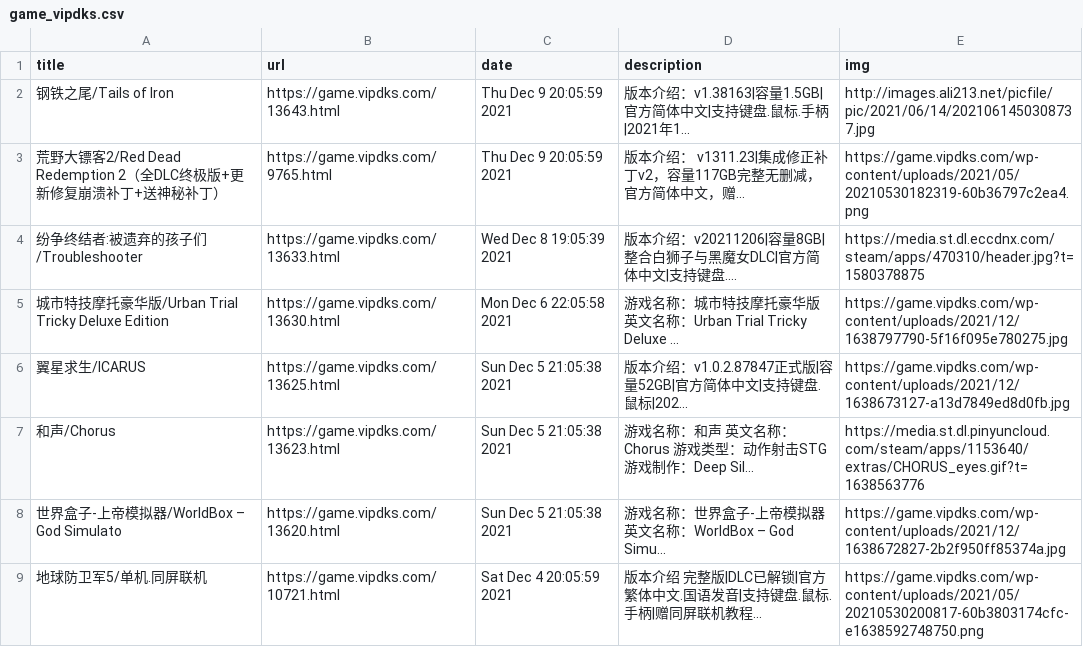
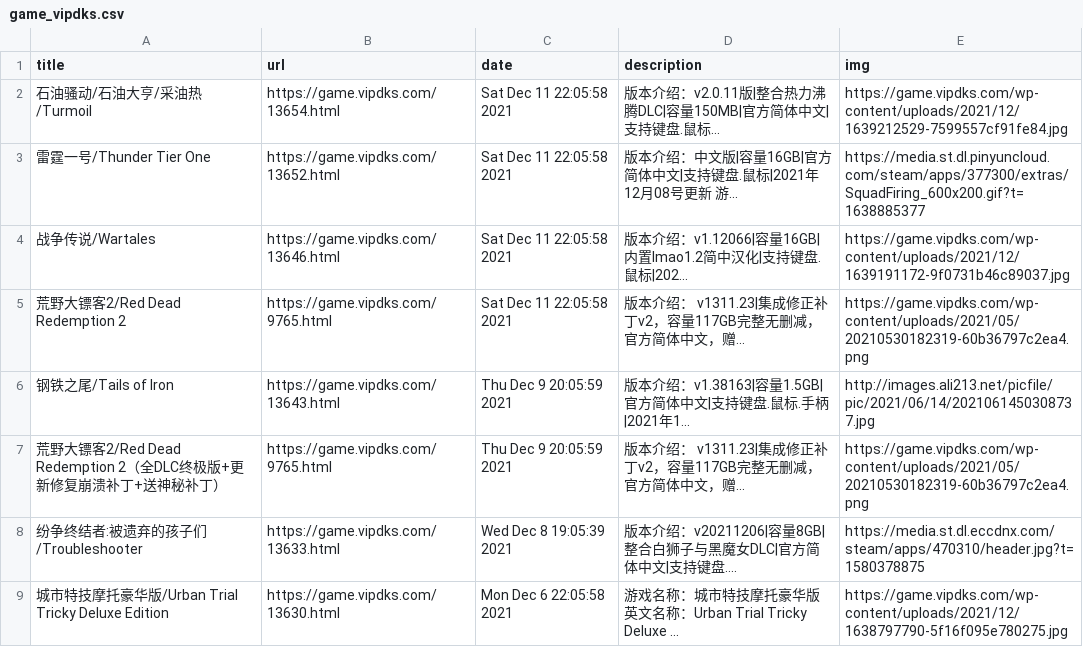
Before and after one commit to c-chen0902/rss, a CSV file: game_vipdks.csv, drawn as a sheet; only a part is shown; the shorter side is filled out with more unchanged rows.

```diff
--- a/game_vipdks.csv
+++ b/game_vipdks.csv
@@ -1,2 +1,6 @@
 title,url,date,description,img
+石油骚动/石油大亨/采油热/Turmoil,https://game.vipdks.com/13654.html,Sat Dec 11 22:05:58 2021,版本介绍：v2.0.11版|整合热力沸腾DLC|容量150MB|官方简体中文|支持键盘.鼠标...,https://game.vipdks.com/wp-content/uploads/2021/12/1639212529-7599557cf91fe84.jpg
+雷霆一号/Thunder Tier One,https://game.vipdks.com/13652.html,Sat Dec 11 22:05:58 2021,版本介绍：中文版|容量16GB|官方简体中文|支持键盘.鼠标|2021年12月08号更新 游...,https://media.st.dl.pinyuncloud.com/steam/apps/377300/extras/SquadFiring_600x200.gif?t=1638885377
+战争传说/Wartales,https://game.vipdks.com/13646.html,Sat Dec 11 22:05:58 2021,版本介绍：v1.12066|容量16GB|内置lmao1.2简中汉化|支持键盘.鼠标|202...,https://game.vipdks.com/wp-content/uploads/2021/12/1639191172-9f0731b46c89037.jpg
+荒野大镖客2/Red Dead Redemption 2,https://game.vipdks.com/9765.html,Sat Dec 11 22:05:58 2021,版本介绍： v1311.23|集成修正补丁v2，容量117GB完整无删减，官方简体中文，赠...,https://game.vipdks.com/wp-content/uploads/2021/05/20210530182319-60b36797c2ea4.png
 钢铁之尾/Tails of Iron,https://game.vipdks.com/13643.html,Thu Dec  9 20:05:59 2021,版本介绍：v1.38163|容量1.5GB|官方简体中文|支持键盘.鼠标.手柄|2021年1...,http://images.ali213.net/picfile/pic/2021/06/14/2021061450308737.jpg
```
Also changed, not shown: 29 other files.
